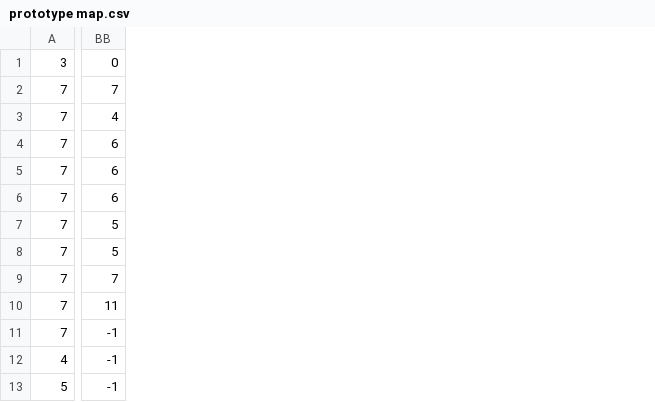
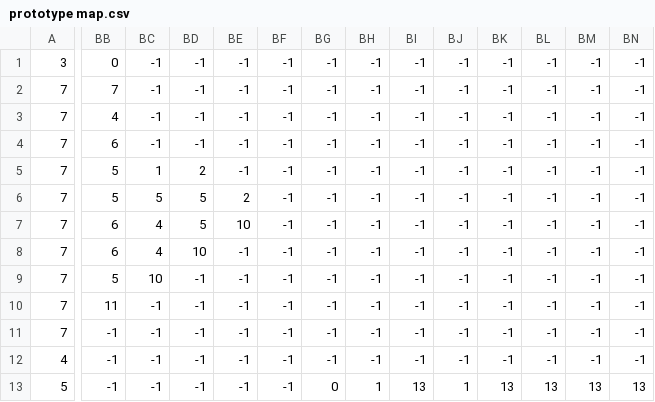
Before and after one commit to BradGaddis/Sin_of_Sloth, a CSV file: tilesets/export_map/prototype map.csv, drawn as a sheet; only a part is shown, gaps mark what is left out; the diff covers the shown part only; the diff names each change by its address in the sheet, - before the commit and + after, or states it on an @@ line.

```diff
--- a/tilesets/export_map/prototype map.csv
+++ b/tilesets/export_map/prototype map.csv
+column BC, rows 1-13: -1 | -1 | -1 | -1 | 1 | 5 | 4 | 4 | 10 | -1 | -1 | -1 | -1
+column BD, rows 1-13: -1 | -1 | -1 | -1 | 2 | 5 | 5 | 10 | -1 | -1 | -1 | -1 | -1
+column BE, rows 1-13: -1 | -1 | -1 | -1 | -1 | 2 | 10 | -1 | -1 | -1 | -1 | -1 | -1
+column BF, rows 1-13: all -1
+column BG, rows 1-13: -1 | -1 | -1 | -1 | -1 | -1 | -1 | -1 | -1 | -1 | -1 | -1 | 0
+column BH, rows 1-13: -1 | -1 | -1 | -1 | -1 | -1 | -1 | -1 | -1 | -1 | -1 | -1 | 1
+column BI, rows 1-13: -1 | -1 | -1 | -1 | -1 | -1 | -1 | -1 | -1 | -1 | -1 | -1 | 13
+column BJ, rows 1-13: -1 | -1 | -1 | -1 | -1 | -1 | -1 | -1 | -1 | -1 | -1 | -1 | 1
+column BK, rows 1-13: -1 | -1 | -1 | -1 | -1 | -1 | -1 | -1 | -1 | -1 | -1 | -1 | 13
+column BL, rows 1-13: -1 | -1 | -1 | -1 | -1 | -1 | -1 | -1 | -1 | -1 | -1 | -1 | 13
+column BM, rows 1-13: -1 | -1 | -1 | -1 | -1 | -1 | -1 | -1 | -1 | -1 | -1 | -1 | 13
+column BN, rows 1-13: -1 | -1 | -1 | -1 | -1 | -1 | -1 | -1 | -1 | -1 | -1 | -1 | 13
-BB5:BB6: 6
+BB5:BB6: 5
-BB7:BB8: 5
+BB7:BB8: 6
-BB9: 7
+BB9: 5
```
Also changed, not shown: 14 added columns and 24 edited cells elsewhere in this file, 11 other files.
